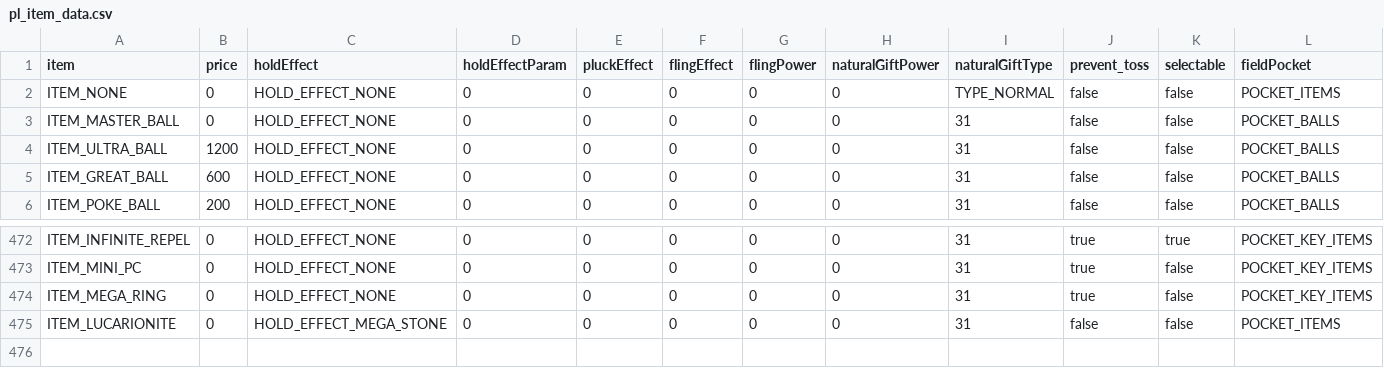
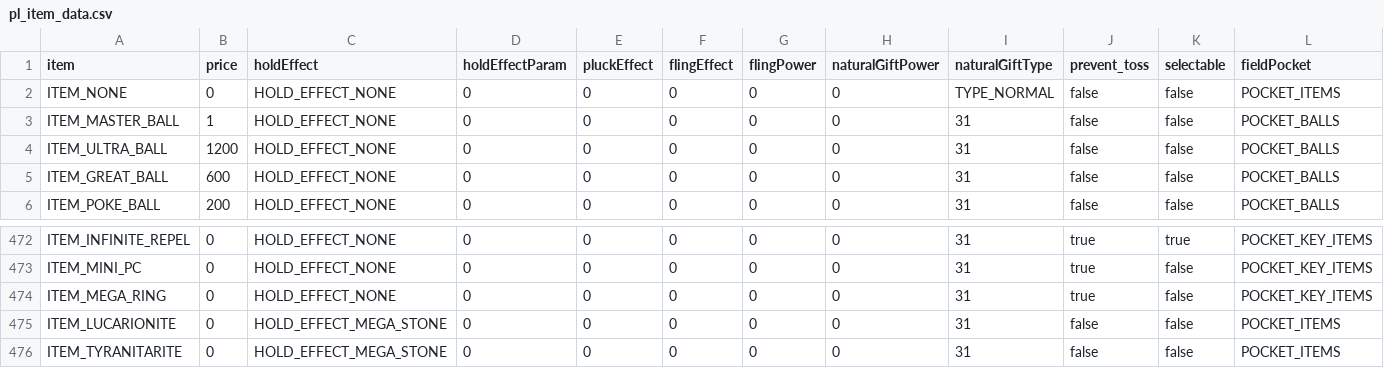
Before and after one commit to matt-newhall/plat-hack-decomp, a CSV file: res/items/pl_item_data.csv, drawn as a sheet; only a part is shown, gaps mark what is left out; rows hold the shown columns only; the diff names each change by its address in the sheet, - before the commit and + after, or states it on an @@ line.

Commit message:
feat: add Mega Tyranitar

```diff
--- a/res/items/pl_item_data.csv
+++ b/res/items/pl_item_data.csv
-B3 (price): 0
+B3 (price): 1
+row 476: ITEM_TYRANITARITE | 0 | HOLD_EFFECT_MEGA_STONE | 0 | 0 | 0 | 0 | 0 | 31 | false | false | POCKET_ITEMS
```
Also changed, not shown: 31 other files.
